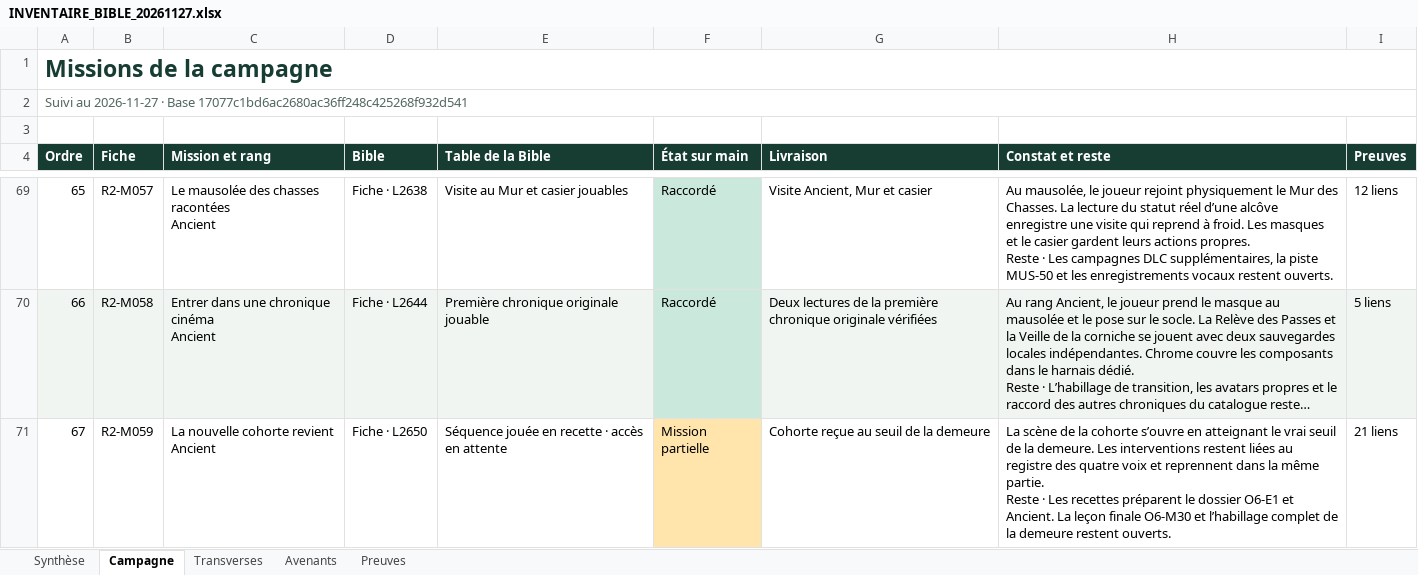
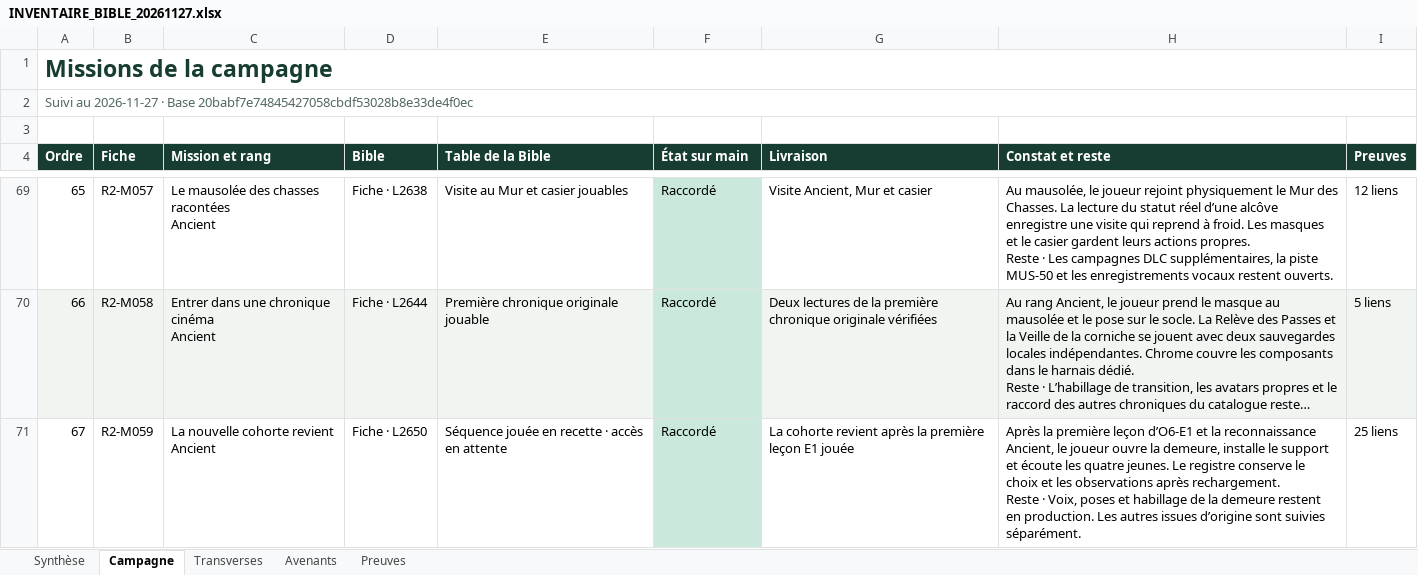
Before and after one commit to darknigthmare/yautja-la-longue-chasse, an Excel workbook: production/INVENTAIRE_BIBLE_20261127.xlsx, sheet Campagne, drawn as a sheet; only a part is shown, gaps mark what is left out; long unchanged cells end in …; values as stored, in another font and other column widths than the file's, no borders; ↵ is a line break in a cell; the diff covers the shown part only; the diff names each change by its address in the sheet, - before the commit and + after, or states it on an @@ line.

Commit message:
Fige les états des 68 fiches et les justificatifs du nouveau lot

```diff
--- a/production/INVENTAIRE_BIBLE_20261127.xlsx (sheet Campagne)
+++ b/production/INVENTAIRE_BIBLE_20261127.xlsx (sheet Campagne)
-A2 (Ordre): …· Base 17077c1bd6ac2680ac36ff248c425268f932d541
+A2 (Ordre): …· Base 20babf7e74845427058cbdf53028b8e33de4f0ec
-F71 (État sur main): Mission partielle
+F71 (État sur main): Raccordé
-F71 fill: #FFE5AC
+F71 fill: #CAE9DC
-G71 (Livraison): Cohorte reçue au seuil de la demeure
+G71 (Livraison): La cohorte revient après la première leçon E1 jouée
-H71 (Constat et reste): La scène de la cohorte s’ouvre en atteignant le vrai seuil de la demeure. Les interventions restent liées au registre des quatre voix et reprennent dans la même partie. ↵ Reste · Les recettes préparent le dossier O6-E1 et Ancient. La leçon finale O6-M30 et l’habillage complet de la demeure restent ouverts.
+H71 (Constat et reste): Après la première leçon d’O6-E1 et la reconnaissance Ancient, le joueur ouvre la demeure, installe le support et écoute les quatre jeunes. Le registre conserve le choix et les observations après rechargement. ↵ Reste · Voix, poses et habillage de la demeure restent en production. Les autres issues d’origine sont suivies séparément.
-I71 (Preuves): 21 liens
+I71 (Preuves): 25 liens
```
Also changed, not shown: 8 edited cells and cell formats elsewhere in this sheet, sheet Preuves, sheet Transverses, sheet Synthèse, sheet Avenants, 1 other file.
